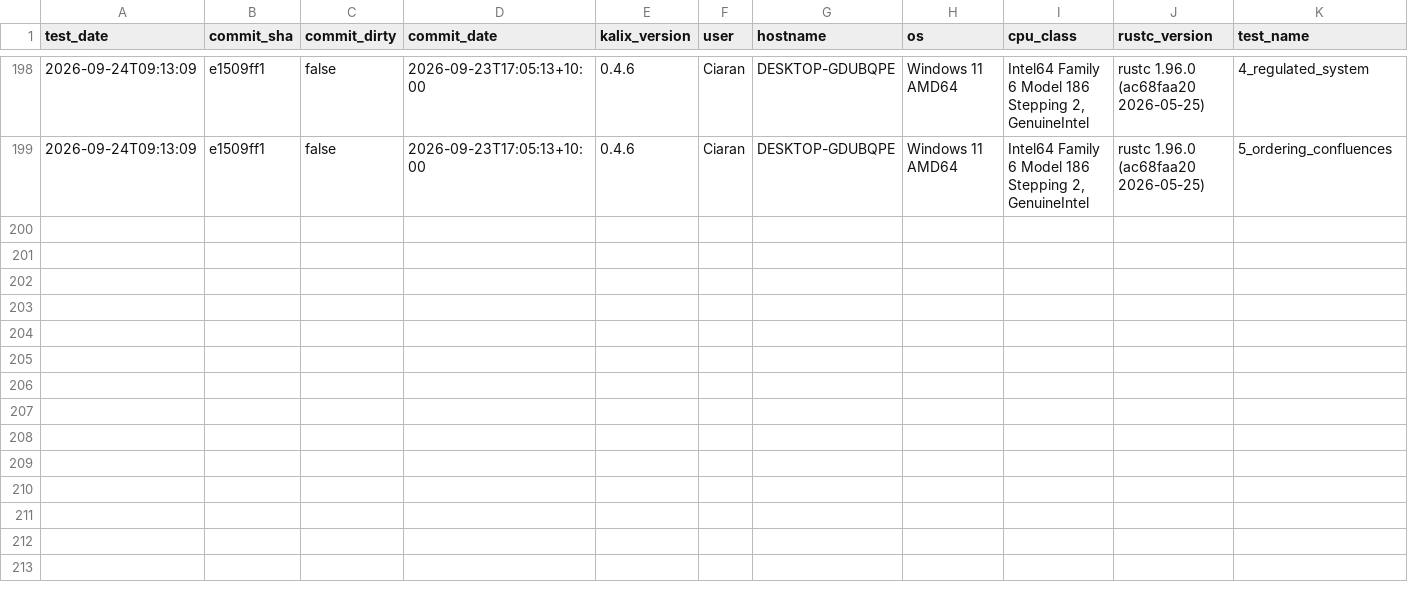
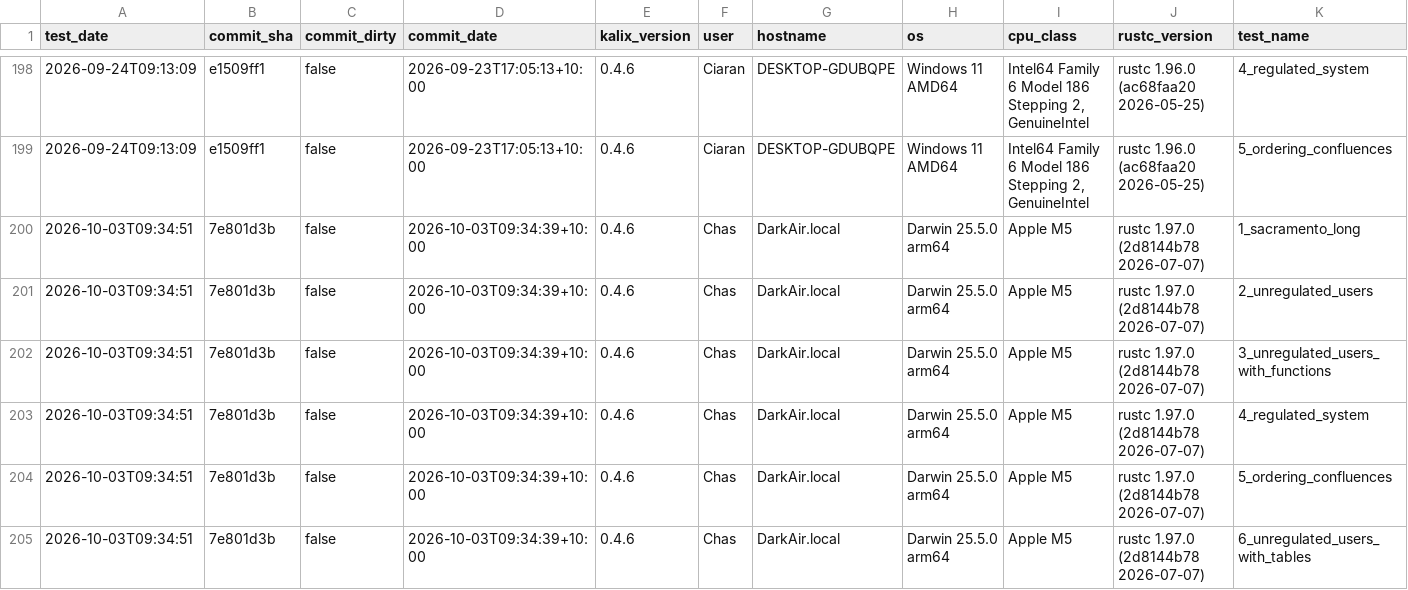
Before and after one commit to chasegan/Kalix, a CSV file: regression_tests/speed/speed_results.csv, drawn as a sheet; only a part is shown, gaps mark what is left out; rows hold the shown columns only; the diff names each change by its address in the sheet, - before the commit and + after, or states it on an @@ line.

```diff
--- a/regression_tests/speed/speed_results.csv
+++ b/regression_tests/speed/speed_results.csv
+row 200: 2026-10-03T09:34:51 | 7e801d3b | false | 2026-10-03T09:34:39+10:00 | 0.4.6 | Chas | DarkAir.local | Darwin 25.5.0 arm64 | Apple M5 | rustc 1.97.0 (2d8144b78 2026-07-07) | 1_sacramento_long
+row 201: 2026-10-03T09:34:51 | 7e801d3b | false | 2026-10-03T09:34:39+10:00 | 0.4.6 | Chas | DarkAir.local | Darwin 25.5.0 arm64 | Apple M5 | rustc 1.97.0 (2d8144b78 2026-07-07) | 2_unregulated_users
+row 202: 2026-10-03T09:34:51 | 7e801d3b | false | 2026-10-03T09:34:39+10:00 | 0.4.6 | Chas | DarkAir.local | Darwin 25.5.0 arm64 | Apple M5 | rustc 1.97.0 (2d8144b78 2026-07-07) | 3_unregulated_users_with_functions
+row 203: 2026-10-03T09:34:51 | 7e801d3b | false | 2026-10-03T09:34:39+10:00 | 0.4.6 | Chas | DarkAir.local | Darwin 25.5.0 arm64 | Apple M5 | rustc 1.97.0 (2d8144b78 2026-07-07) | 4_regulated_system
+row 204: 2026-10-03T09:34:51 | 7e801d3b | false | 2026-10-03T09:34:39+10:00 | 0.4.6 | Chas | DarkAir.local | Darwin 25.5.0 arm64 | Apple M5 | rustc 1.97.0 (2d8144b78 2026-07-07) | 5_ordering_confluences
+row 205: 2026-10-03T09:34:51 | 7e801d3b | false | 2026-10-03T09:34:39+10:00 | 0.4.6 | Chas | DarkAir.local | Darwin 25.5.0 arm64 | Apple M5 | rustc 1.97.0 (2d8144b78 2026-07-07) | 6_unregulated_users_with_tables
```
